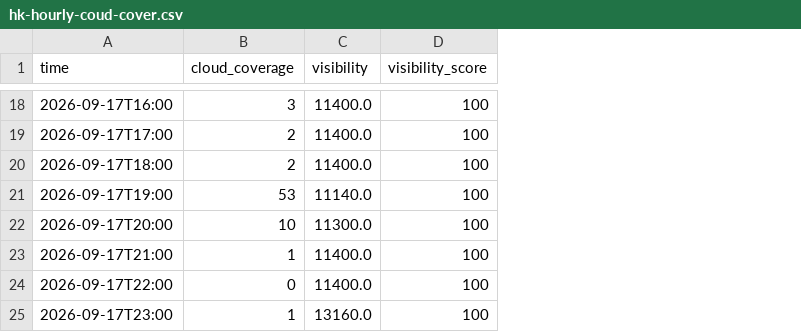
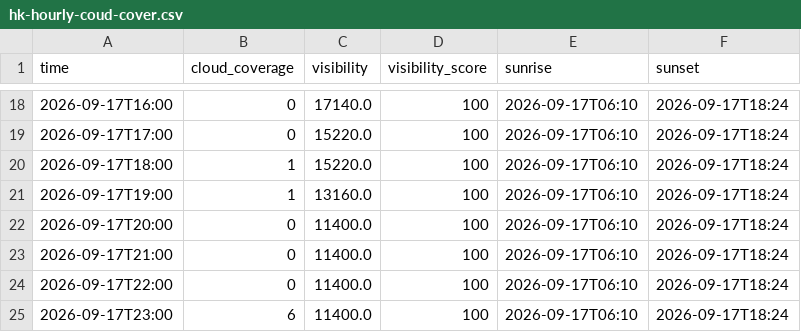
Before and after one commit to darketomaly/shooting-star-tracker, a CSV file: data/hk-hourly-coud-cover.csv, drawn as a sheet; only a part is shown, gaps mark what is left out; the diff covers the shown part only; the diff names each change by its address in the sheet, - before the commit and + after, or states it on an @@ line.

```diff
--- a/data/hk-hourly-coud-cover.csv
+++ b/data/hk-hourly-coud-cover.csv
+column E (sunrise), rows 18-25: all 2026-09-17T06:10
+column F (sunset), rows 18-25: all 2026-09-17T18:24
-B18 (cloud_coverage): 3
+B18 (cloud_coverage): 0
-C18 (visibility): 11400.0
+C18 (visibility): 17140.0
-B19 (cloud_coverage): 2
+B19 (cloud_coverage): 0
-C19:C20 (visibility): 11400.0
+C19:C20 (visibility): 15220.0
-B20 (cloud_coverage): 2
+B20 (cloud_coverage): 1
-B21 (cloud_coverage): 53
+B21 (cloud_coverage): 1
-C21 (visibility): 11140.0
+C21 (visibility): 13160.0
-B22 (cloud_coverage): 10
+B22 (cloud_coverage): 0
-C22 (visibility): 11300.0
+C22 (visibility): 11400.0
-B23 (cloud_coverage): 1
+B23 (cloud_coverage): 0
-B25 (cloud_coverage): 1
+B25 (cloud_coverage): 6
-C25 (visibility): 13160.0
+C25 (visibility): 11400.0
```
Also changed, not shown: 34 edited cells elsewhere in this file, 3 other files.
